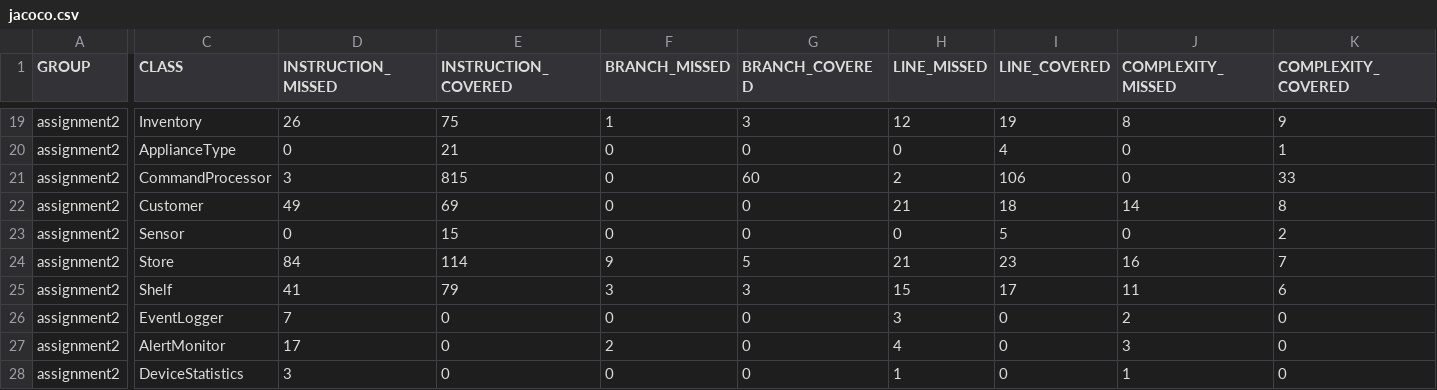
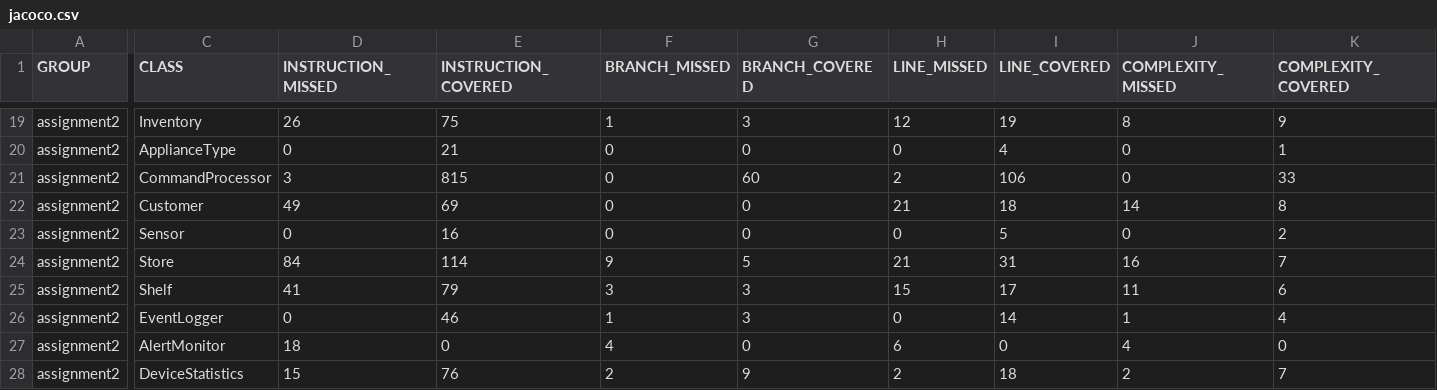
Before and after one commit to gac-223/SE_310_Assignment2, a CSV file: target/site/jacoco/jacoco.csv, drawn as a sheet; only a part is shown, gaps mark what is left out; the diff covers the shown part only; the diff names each change by its address in the sheet, - before the commit and + after, or states it on an @@ line.

```diff
--- a/target/site/jacoco/jacoco.csv
+++ b/target/site/jacoco/jacoco.csv
-E23 (INSTRUCTION_COVERED): 15
+E23 (INSTRUCTION_COVERED): 16
-I24 (LINE_COVERED): 23
+I24 (LINE_COVERED): 31
-D26 (INSTRUCTION_MISSED): 7
+D26 (INSTRUCTION_MISSED): 0
-E26 (INSTRUCTION_COVERED): 0
+E26 (INSTRUCTION_COVERED): 46
-F26 (BRANCH_MISSED): 0
+F26 (BRANCH_MISSED): 1
-G26 (BRANCH_COVERED): 0
+G26 (BRANCH_COVERED): 3
-H26 (LINE_MISSED): 3
+H26 (LINE_MISSED): 0
-I26 (LINE_COVERED): 0
+I26 (LINE_COVERED): 14
-J26 (COMPLEXITY_MISSED): 2
+J26 (COMPLEXITY_MISSED): 1
-K26 (COMPLEXITY_COVERED): 0
+K26 (COMPLEXITY_COVERED): 4
-D27 (INSTRUCTION_MISSED): 17
+D27 (INSTRUCTION_MISSED): 18
-F27 (BRANCH_MISSED): 2
+F27 (BRANCH_MISSED): 4
-H27 (LINE_MISSED): 4
+H27 (LINE_MISSED): 6
-J27 (COMPLEXITY_MISSED): 3
+J27 (COMPLEXITY_MISSED): 4
-D28 (INSTRUCTION_MISSED): 3
+D28 (INSTRUCTION_MISSED): 15
-E28 (INSTRUCTION_COVERED): 0
+E28 (INSTRUCTION_COVERED): 76
-F28 (BRANCH_MISSED): 0
+F28 (BRANCH_MISSED): 2
-G28 (BRANCH_COVERED): 0
+G28 (BRANCH_COVERED): 9
-H28 (LINE_MISSED): 1
+H28 (LINE_MISSED): 2
-I28 (LINE_COVERED): 0
+I28 (LINE_COVERED): 18
-J28 (COMPLEXITY_MISSED): 1
+J28 (COMPLEXITY_MISSED): 2
-K28 (COMPLEXITY_COVERED): 0
+K28 (COMPLEXITY_COVERED): 7
```
Also changed, not shown: 29 edited cells elsewhere in this file, 59 other files.
